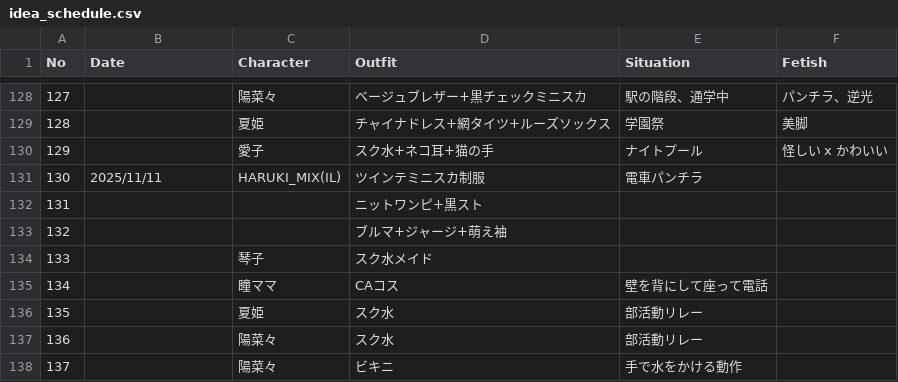
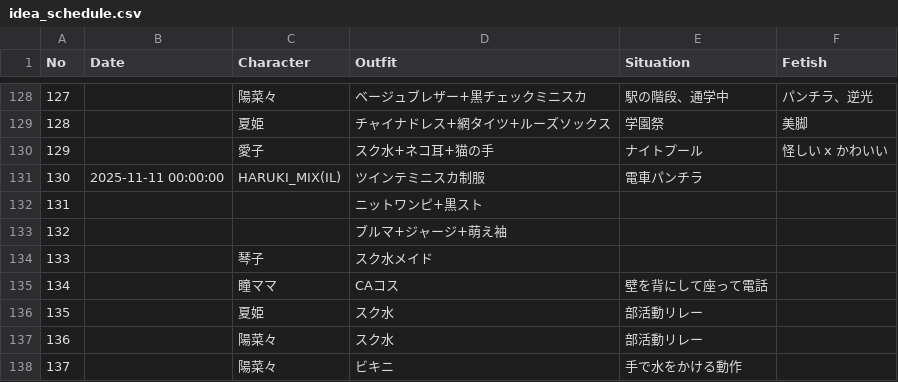
Before and after one commit to sesame109/idea-schedule-data, a CSV file: idea_schedule.csv, drawn as a sheet; only a part is shown, gaps mark what is left out.

Commit message:
Update idea schedule CSV (2025-11-14T11:22:59)

```diff
--- a/idea_schedule.csv
+++ b/idea_schedule.csv
@@ -130,3 +130,3 @@
 129,,愛子,スク水+ネコ耳+猫の手,ナイトプール,怪しい x かわいい
-130,2025/11/11,HARUKI_MIX(IL),ツインテミニスカ制服,電車パンチラ,
+130,2025-11-11 00:00:00,HARUKI_MIX(IL),ツインテミニスカ制服,電車パンチラ,
 131,,,ニットワンピ+黒スト,,
```
